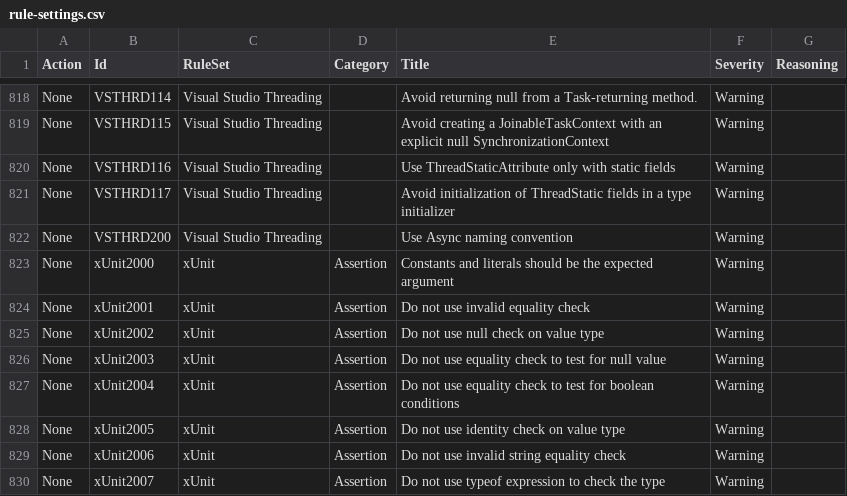
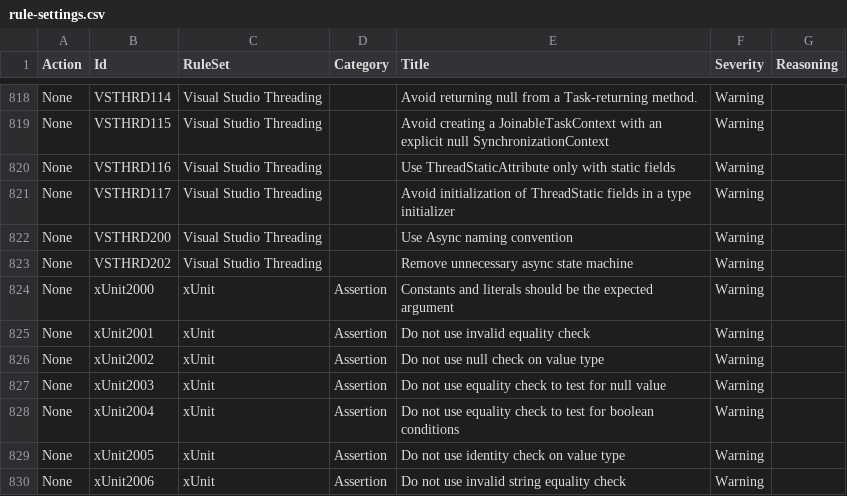
Before and after one commit to lancra/dotnet-analyzers, a CSV file: src/data-sets/rule-settings.csv, drawn as a sheet; only a part is shown, gaps mark what is left out; the shorter side is filled out with more unchanged rows.

Commit message:
Add rule VSTHRD202

```diff
--- a/src/data-sets/rule-settings.csv
+++ b/src/data-sets/rule-settings.csv
@@ -822,2 +822,3 @@ None,VSTHRD117,Visual Studio Threading,,Avoid initialization of ThreadStatic fie
 None,VSTHRD200,Visual Studio Threading,,Use Async naming convention,Warning,
+None,VSTHRD202,Visual Studio Threading,,Remove unnecessary async state machine,Warning,
 None,xUnit2000,xUnit,Assertion,Constants and literals should be the expected argument,Warning,
```
Also changed, not shown: 1 other file.
